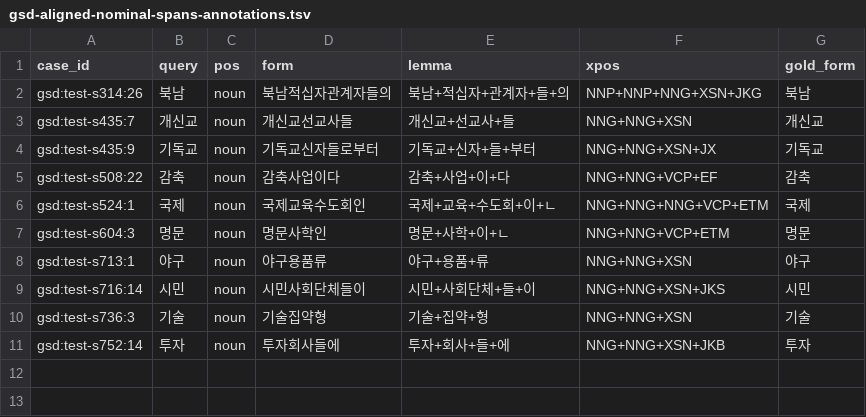
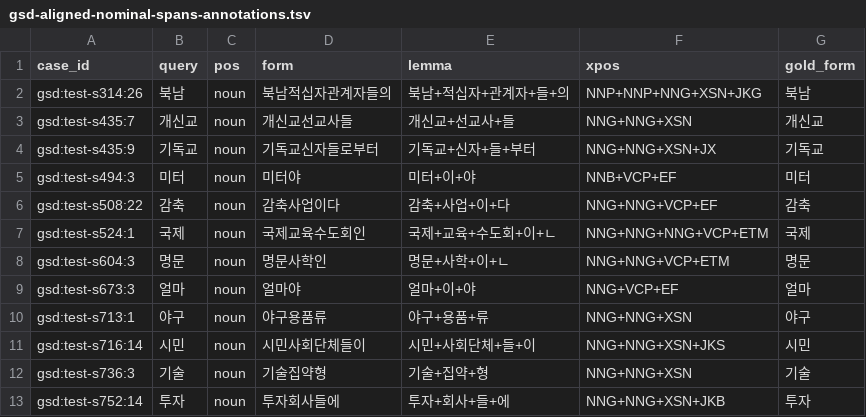
Before and after one commit to SeokminHong/kfind, a TSV file: tools/morph-compare/gsd-aligned-nominal-spans-annotations.tsv, drawn as a sheet; the diff names each change by its address in the sheet, - before the commit and + after, or states it on an @@ line.

Commit message:
test(kfind): GSD 축약 지정사 앞 체언의 정답 교정

```diff
--- a/tools/morph-compare/gsd-aligned-nominal-spans-annotations.tsv
+++ b/tools/morph-compare/gsd-aligned-nominal-spans-annotations.tsv
+row 5: gsd:test-s494:3 | 미터 | noun | 미터야 | 미터+이+야 | NNB+VCP+EF | 미터
+row 9: gsd:test-s673:3 | 얼마 | noun | 얼마야 | 얼마+이+야 | NNG+VCP+EF | 얼마
```
Also changed, not shown: 1 other file.
